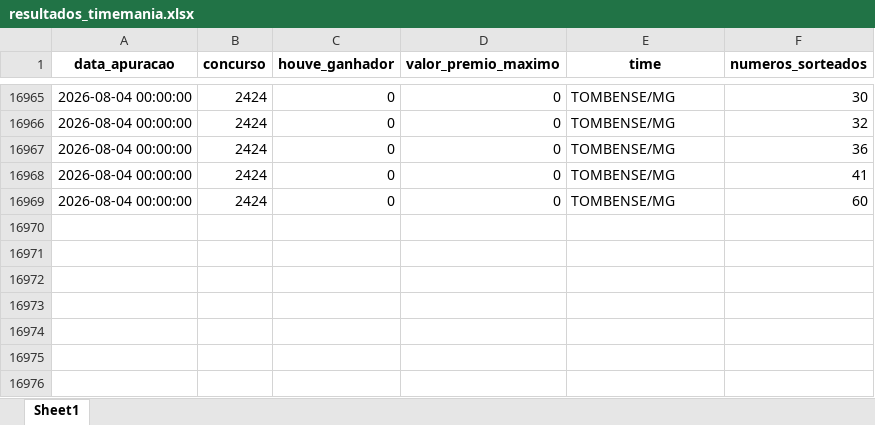
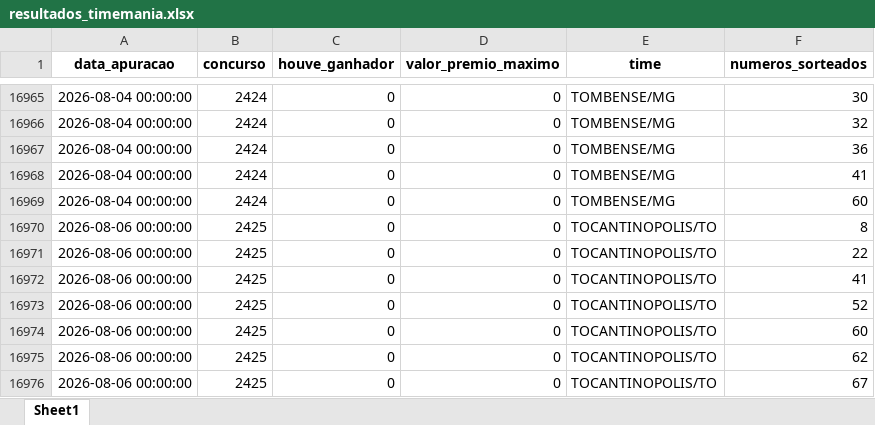
Before and after one commit to AlceuPantoni/loterrrias, an Excel workbook: data-raw/resultados_timemania.xlsx, sheet Sheet1, drawn as a sheet; only a part is shown, gaps mark what is left out; values as stored, in another font and other column widths than the file's, no borders; the diff names each change by its address in the sheet, - before the commit and + after, or states it on an @@ line.

```diff
--- a/data-raw/resultados_timemania.xlsx (sheet Sheet1)
+++ b/data-raw/resultados_timemania.xlsx (sheet Sheet1)
+row 16970: 2026-08-06 00:00:00 | 2425 | 0 | 0 | TOCANTINOPOLIS/TO | 8
+row 16971: 2026-08-06 00:00:00 | 2425 | 0 | 0 | TOCANTINOPOLIS/TO | 22
+row 16972: 2026-08-06 00:00:00 | 2425 | 0 | 0 | TOCANTINOPOLIS/TO | 41
+row 16973: 2026-08-06 00:00:00 | 2425 | 0 | 0 | TOCANTINOPOLIS/TO | 52
+row 16974: 2026-08-06 00:00:00 | 2425 | 0 | 0 | TOCANTINOPOLIS/TO | 60
+row 16975: 2026-08-06 00:00:00 | 2425 | 0 | 0 | TOCANTINOPOLIS/TO | 62
+row 16976: 2026-08-06 00:00:00 | 2425 | 0 | 0 | TOCANTINOPOLIS/TO | 67
```
Also changed, not shown: data-raw/resultados_diadesorte.xlsx, data-raw/resultados_megasena.xlsx, 24 other files.
